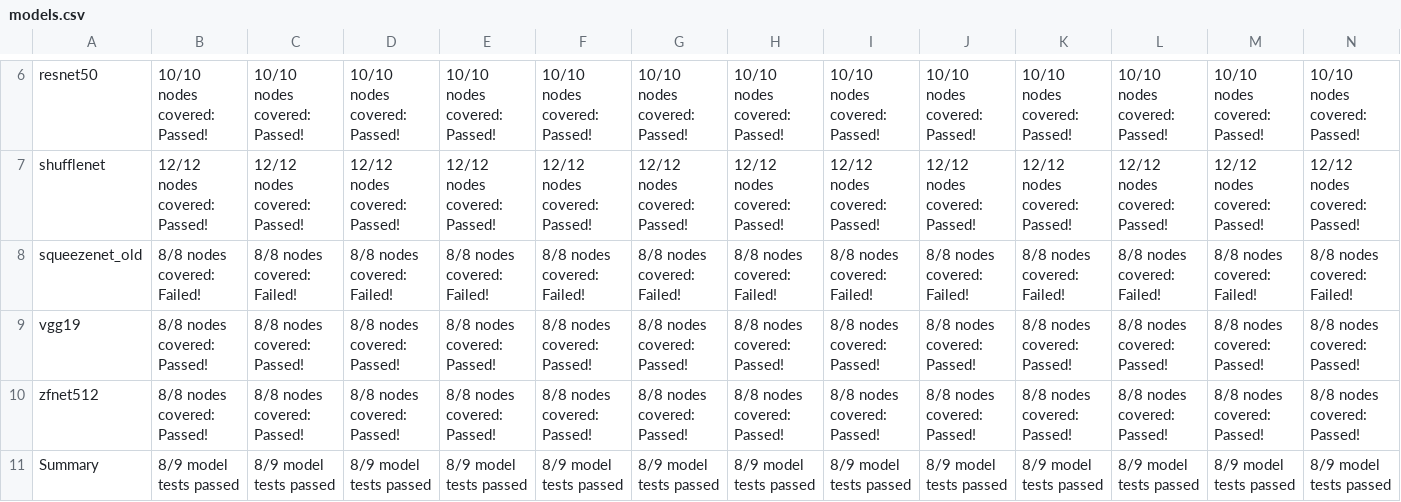
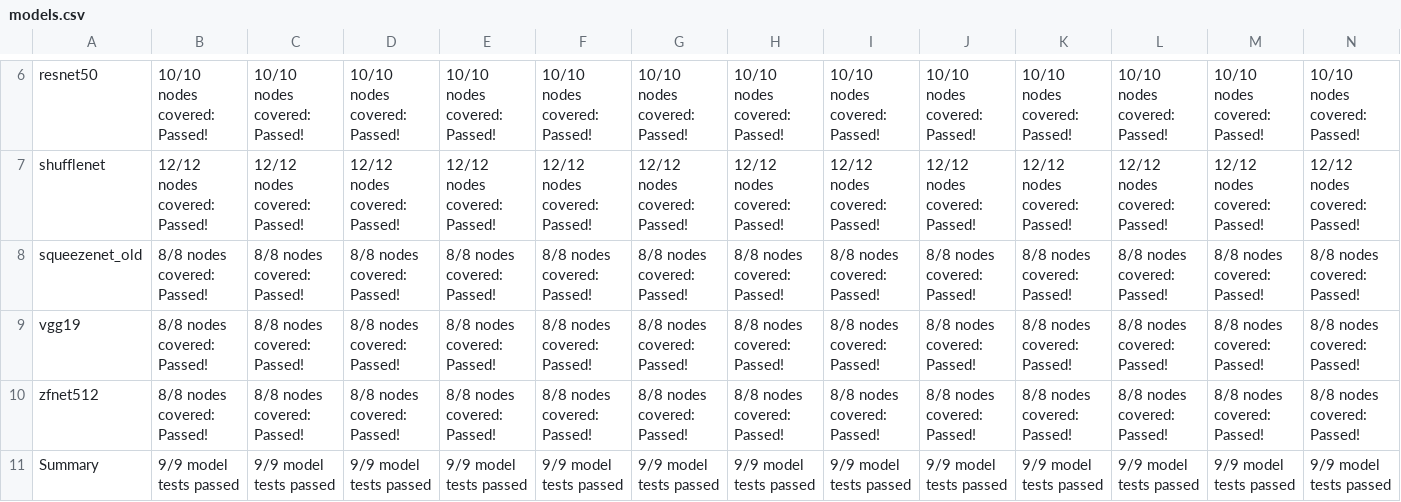
Before and after one commit to preetha-intel/backend-scoreboard, a CSV file: results/jaxonnxruntime/stable/models.csv, drawn as a sheet; only a part is shown, gaps mark what is left out; the diff covers the shown part only; the diff names each change by its address in the sheet, - before the commit and + after, or states it on an @@ line.

```diff
--- a/results/jaxonnxruntime/stable/models.csv
+++ b/results/jaxonnxruntime/stable/models.csv
-B8: 8/8 nodes covered: Failed!
+B8: 8/8 nodes covered: Passed!
-C8: 8/8 nodes covered: Failed!
+C8: 8/8 nodes covered: Passed!
-D8: 8/8 nodes covered: Failed!
+D8: 8/8 nodes covered: Passed!
-E8: 8/8 nodes covered: Failed!
+E8: 8/8 nodes covered: Passed!
-F8: 8/8 nodes covered: Failed!
+F8: 8/8 nodes covered: Passed!
-G8: 8/8 nodes covered: Failed!
+G8: 8/8 nodes covered: Passed!
-H8: 8/8 nodes covered: Failed!
+H8: 8/8 nodes covered: Passed!
-I8: 8/8 nodes covered: Failed!
+I8: 8/8 nodes covered: Passed!
-J8: 8/8 nodes covered: Failed!
+J8: 8/8 nodes covered: Passed!
-K8: 8/8 nodes covered: Failed!
+K8: 8/8 nodes covered: Passed!
-L8: 8/8 nodes covered: Failed!
+L8: 8/8 nodes covered: Passed!
-M8: 8/8 nodes covered: Failed!
+M8: 8/8 nodes covered: Passed!
-N8: 8/8 nodes covered: Failed!
+N8: 8/8 nodes covered: Passed!
-B11: 8/9 model tests passed
+B11: 9/9 model tests passed
-C11: 8/9 model tests passed
+C11: 9/9 model tests passed
-D11: 8/9 model tests passed
+D11: 9/9 model tests passed
-E11: 8/9 model tests passed
+E11: 9/9 model tests passed
-F11: 8/9 model tests passed
+F11: 9/9 model tests passed
-G11: 8/9 model tests passed
+G11: 9/9 model tests passed
-H11: 8/9 model tests passed
+H11: 9/9 model tests passed
-I11: 8/9 model tests passed
+I11: 9/9 model tests passed
-J11: 8/9 model tests passed
+J11: 9/9 model tests passed
-K11: 8/9 model tests passed
+K11: 9/9 model tests passed
-L11: 8/9 model tests passed
+L11: 9/9 model tests passed
-M11: 8/9 model tests passed
+M11: 9/9 model tests passed
-N11: 8/9 model tests passed
+N11: 9/9 model tests passed
```
Also changed, not shown: 22 edited cells elsewhere in this file, results/jaxonnxruntime/development/models.csv, 42 other files.
